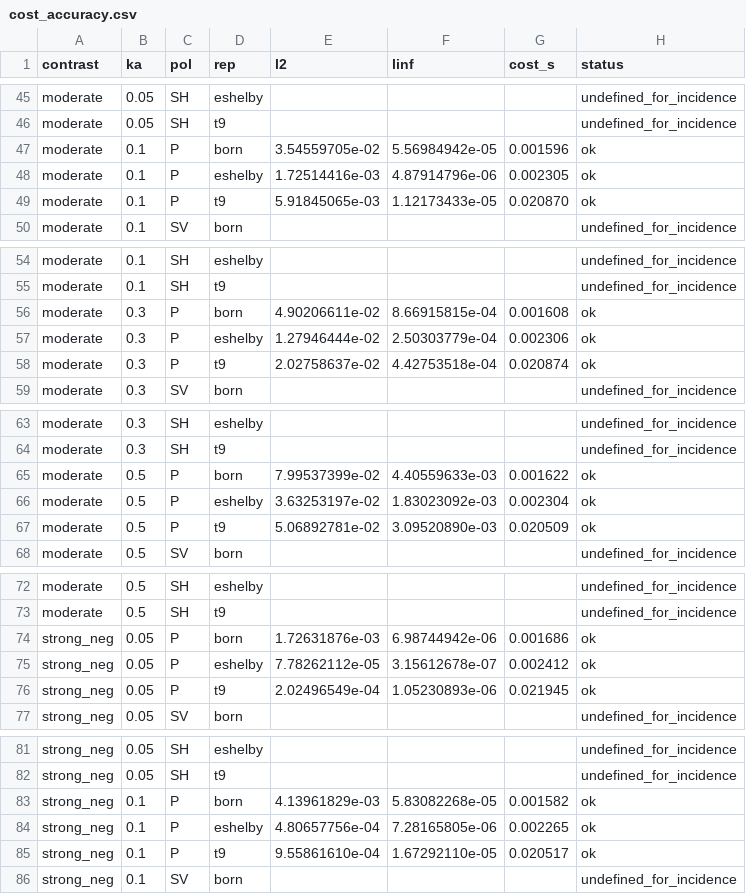
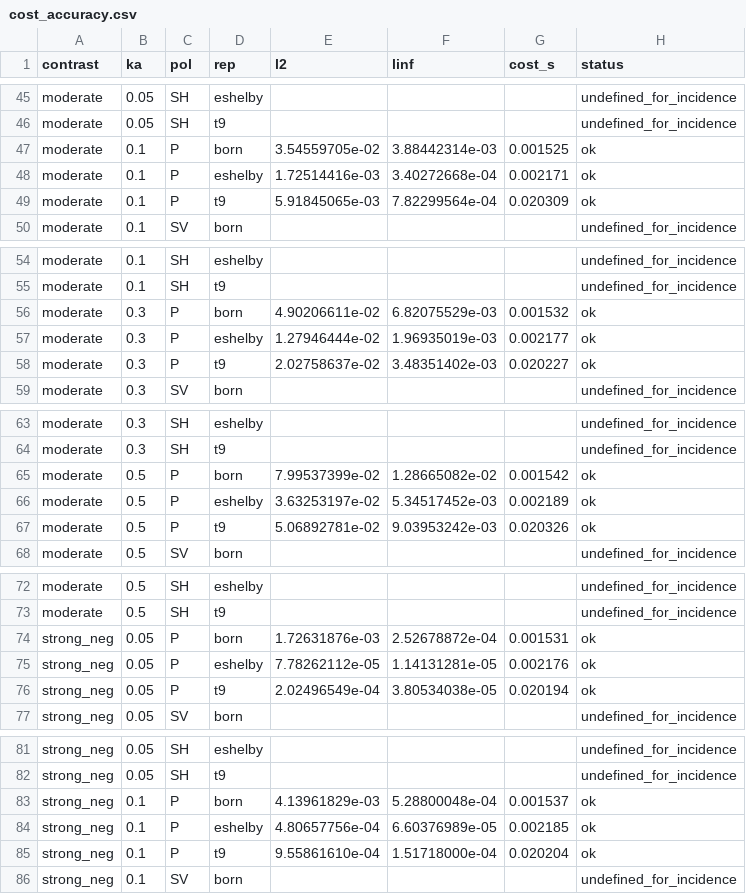
Before and after one commit to tmnestor/MultipleScatteringCalculations, a CSV file: paper/evidence/cost_accuracy.csv, drawn as a sheet; only a part is shown, gaps mark what is left out; the diff covers the shown part only.

```diff
--- a/paper/evidence/cost_accuracy.csv
+++ b/paper/evidence/cost_accuracy.csv
@@ -46,5 +46,5 @@ moderate,0.05,SH,eshelby,,,,undefined_for_incidence
 moderate,0.05,SH,t9,,,,undefined_for_incidence
-moderate,0.1,P,born,3.54559705e-02,5.56984942e-05,0.001596,ok
-moderate,0.1,P,eshelby,1.72514416e-03,4.87914796e-06,0.002305,ok
-moderate,0.1,P,t9,5.91845065e-03,1.12173433e-05,0.020870,ok
+moderate,0.1,P,born,3.54559705e-02,3.88442314e-03,0.001525,ok
+moderate,0.1,P,eshelby,1.72514416e-03,3.40272668e-04,0.002171,ok
+moderate,0.1,P,t9,5.91845065e-03,7.82299564e-04,0.020309,ok
 moderate,0.1,SV,born,,,,undefined_for_incidence
@@ -55,5 +55,5 @@ moderate,0.1,SH,eshelby,,,,undefined_for_incidence
 moderate,0.1,SH,t9,,,,undefined_for_incidence
-moderate,0.3,P,born,4.90206611e-02,8.66915815e-04,0.001608,ok
-moderate,0.3,P,eshelby,1.27946444e-02,2.50303779e-04,0.002306,ok
-moderate,0.3,P,t9,2.02758637e-02,4.42753518e-04,0.020874,ok
+moderate,0.3,P,born,4.90206611e-02,6.82075529e-03,0.001532,ok
+moderate,0.3,P,eshelby,1.27946444e-02,1.96935019e-03,0.002177,ok
+moderate,0.3,P,t9,2.02758637e-02,3.48351402e-03,0.020227,ok
 moderate,0.3,SV,born,,,,undefined_for_incidence
@@ -64,5 +64,5 @@ moderate,0.3,SH,eshelby,,,,undefined_for_incidence
 moderate,0.3,SH,t9,,,,undefined_for_incidence
-moderate,0.5,P,born,7.99537399e-02,4.40559633e-03,0.001622,ok
-moderate,0.5,P,eshelby,3.63253197e-02,1.83023092e-03,0.002304,ok
-moderate,0.5,P,t9,5.06892781e-02,3.09520890e-03,0.020509,ok
+moderate,0.5,P,born,7.99537399e-02,1.28665082e-02,0.001542,ok
+moderate,0.5,P,eshelby,3.63253197e-02,5.34517452e-03,0.002189,ok
+moderate,0.5,P,t9,5.06892781e-02,9.03953242e-03,0.020326,ok
 moderate,0.5,SV,born,,,,undefined_for_incidence
@@ -73,5 +73,5 @@ moderate,0.5,SH,eshelby,,,,undefined_for_incidence
 moderate,0.5,SH,t9,,,,undefined_for_incidence
-strong_neg,0.05,P,born,1.72631876e-03,6.98744942e-06,0.001686,ok
-strong_neg,0.05,P,eshelby,7.78262112e-05,3.15612678e-07,0.002412,ok
-strong_neg,0.05,P,t9,2.02496549e-04,1.05230893e-06,0.021945,ok
+strong_neg,0.05,P,born,1.72631876e-03,2.52678872e-04,0.001531,ok
+strong_neg,0.05,P,eshelby,7.78262112e-05,1.14131281e-05,0.002176,ok
+strong_neg,0.05,P,t9,2.02496549e-04,3.80534038e-05,0.020194,ok
 strong_neg,0.05,SV,born,,,,undefined_for_incidence
@@ -82,5 +82,5 @@ strong_neg,0.05,SH,eshelby,,,,undefined_for_incidence
 strong_neg,0.05,SH,t9,,,,undefined_for_incidence
-strong_neg,0.1,P,born,4.13961829e-03,5.83082268e-05,0.001582,ok
-strong_neg,0.1,P,eshelby,4.80657756e-04,7.28165805e-06,0.002265,ok
-strong_neg,0.1,P,t9,9.55861610e-04,1.67292110e-05,0.020517,ok
+strong_neg,0.1,P,born,4.13961829e-03,5.28800048e-04,0.001537,ok
+strong_neg,0.1,P,eshelby,4.80657756e-04,6.60376989e-05,0.002185,ok
+strong_neg,0.1,P,t9,9.55861610e-04,1.51718000e-04,0.020204,ok
 strong_neg,0.1,SV,born,,,,undefined_for_incidence
```
Also changed, not shown: 42 edited cells elsewhere in this file, 2 other files.
